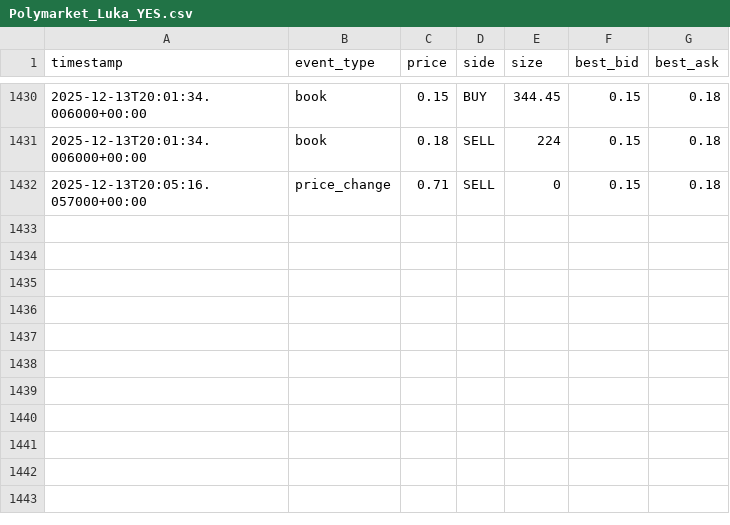
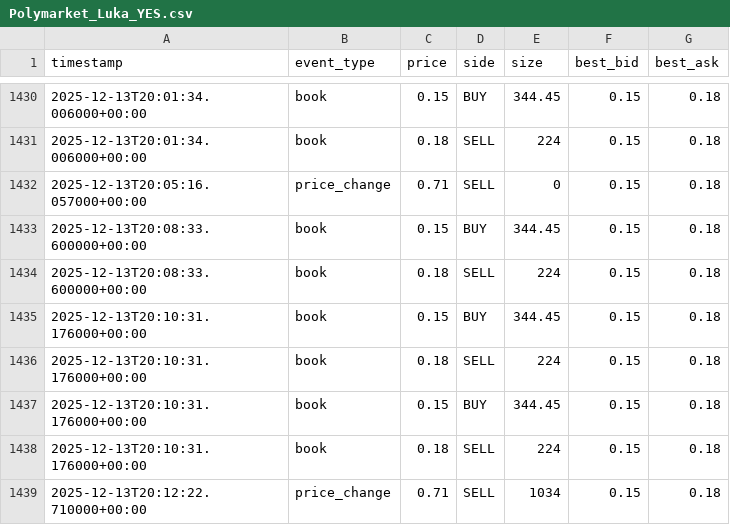
Before and after one commit to SagnikBhadra/Arbitrage-Betting, a CSV file: Polymarket_Luka_YES.csv, drawn as a sheet; only a part is shown, gaps mark what is left out; the diff names each change by its address in the sheet, - before the commit and + after, or states it on an @@ line.

```diff
--- a/Polymarket_Luka_YES.csv
+++ b/Polymarket_Luka_YES.csv
+row 1433: 2025-12-13T20:08:33.600000+00:00 | book | 0.15 | BUY | 344.45 | 0.15 | 0.18
+row 1434: 2025-12-13T20:08:33.600000+00:00 | book | 0.18 | SELL | 224 | 0.15 | 0.18
+row 1435: 2025-12-13T20:10:31.176000+00:00 | book | 0.15 | BUY | 344.45 | 0.15 | 0.18
+row 1436: 2025-12-13T20:10:31.176000+00:00 | book | 0.18 | SELL | 224 | 0.15 | 0.18
+row 1437: 2025-12-13T20:10:31.176000+00:00 | book | 0.15 | BUY | 344.45 | 0.15 | 0.18
+row 1438: 2025-12-13T20:10:31.176000+00:00 | book | 0.18 | SELL | 224 | 0.15 | 0.18
+row 1439: 2025-12-13T20:12:22.710000+00:00 | price_change | 0.71 | SELL | 1034 | 0.15 | 0.18
```
Also changed, not shown: Kalshi_Jokic.csv, Kalshi_Shai.csv, 8 other files.
